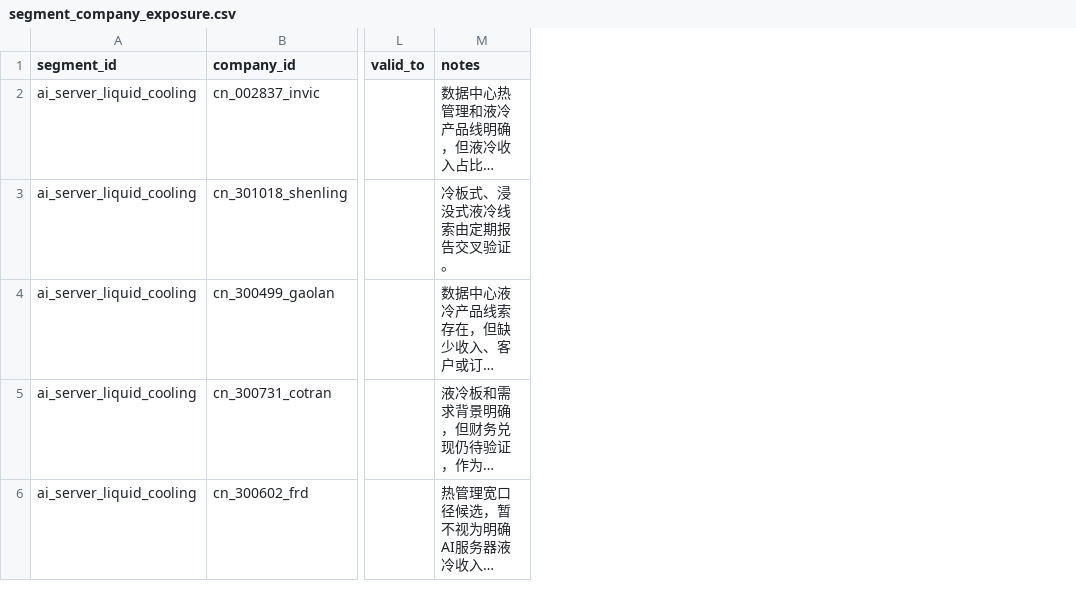
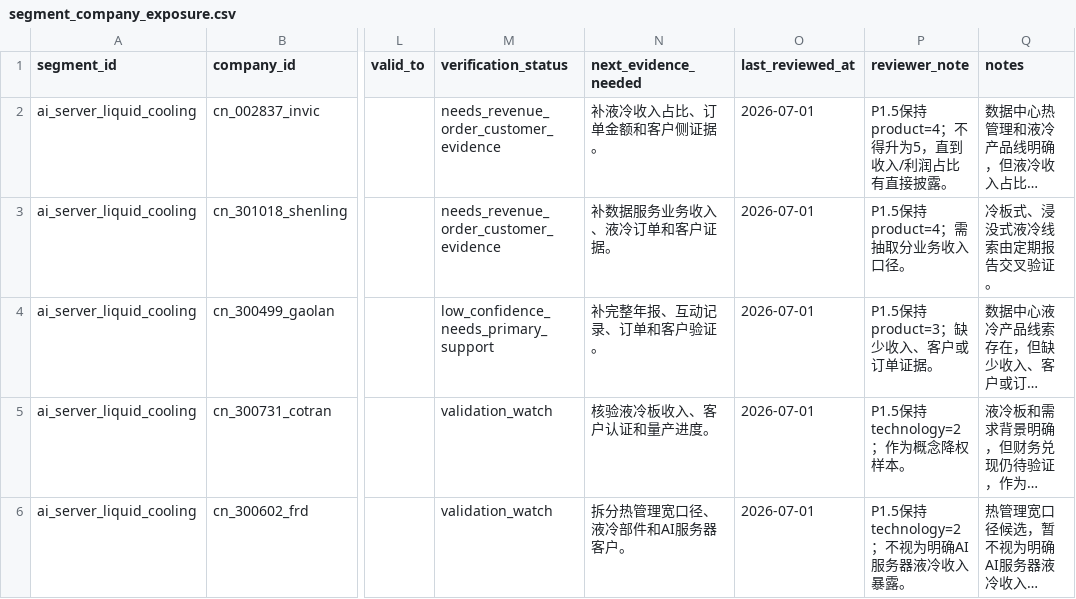
Before and after one commit to chaoranq2000-crypto/03_Investment_System, a CSV file: data/processed/normalized/segment_company_exposure.csv, drawn as a sheet; only a part is shown, gaps mark what is left out; long unchanged cells end in …; the diff names each change by its address in the sheet, - before the commit and + after, or states it on an @@ line.

```diff
--- a/data/processed/normalized/segment_company_exposure.csv
+++ b/data/processed/normalized/segment_company_exposure.csv
+column M (verification_status), rows 2-6: needs_revenue_order_customer_evidence | needs_revenue_order_customer_evidence | low_confidence_needs_primary_support | validation_watch | validation_watch
+column N (next_evidence_needed), rows 2-6: 补液冷收入占比、订单金额和客户侧证据。 | 补数据服务业务收入、液冷订单和客户证据。 | 补完整年报、互动记录、订单和客户验证。 | 核验液冷板收入、客户认证和量产进度。 | 拆分热管理宽口径、液冷部件和AI服务器客户。
+column O (last_reviewed_at), rows 2-6: all 2026-07-01
+column P (reviewer_note), rows 2-6: P1.5保持product=4；不得升为5，直到收入/利润占比有直接披露。 | P1.5保持product=4；需抽取分业务收入口径。 | P1.5保持product=3；缺少收入、客户或订单证据。 | P1.5保持technology=2；作为概念降权样本。 | P1.5保持technology=2；不视为明确AI服务器液冷收入暴露。
```
Also changed, not shown: data/manifests/evidence_manifest.csv, reports/p1/quality_issues.csv, 28 other files.
